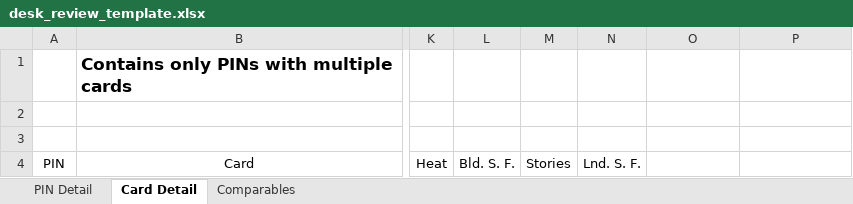
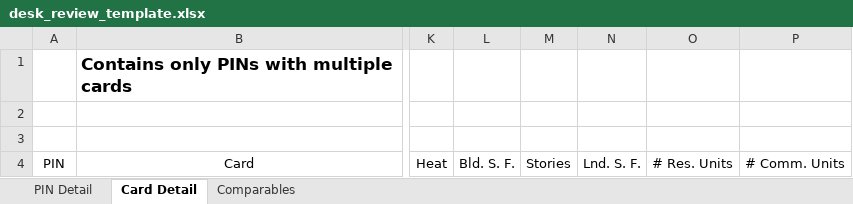
Before and after one commit to ccao-data/model-res-avm, an Excel workbook: misc/desk_review_template.xlsx, sheet Card Detail, drawn as a sheet; only a part is shown, gaps mark what is left out; values as stored, in another font and other column widths than the file's, no borders; the diff names each change by its address in the sheet, - before the commit and + after, or states it on an @@ line.

Commit message:
Add columns representing number of units to the desk review workbook (#206)
* Add numbers of units to desk review output

* Make sure that unit numbers are only and always present for 211s and 212s

---------

Co-authored-by: Dan Snow <31494343+dfsnow@users.noreply.github.com>

```diff
--- a/misc/desk_review_template.xlsx (sheet Card Detail)
+++ b/misc/desk_review_template.xlsx (sheet Card Detail)
-O4: (empty)
+O4: # Res. Units
-P4: (empty)
+P4: # Comm. Units
```
Also changed, not shown: sheet PIN Detail, 1 other file.
